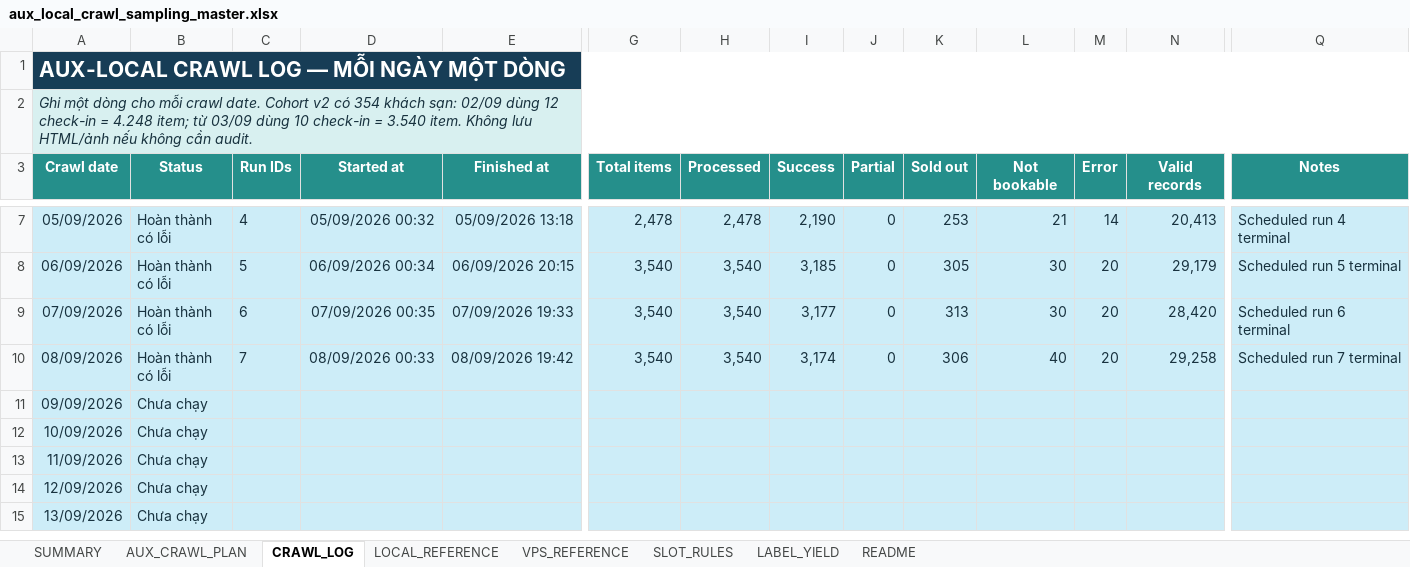
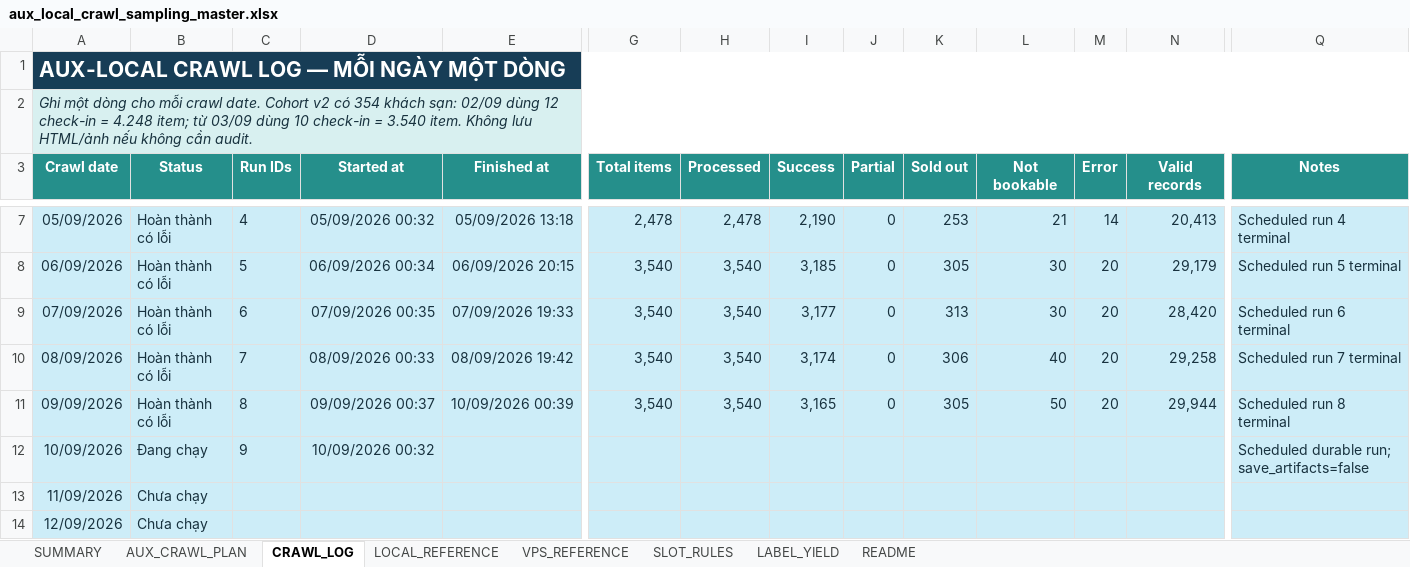
Before and after one commit to Andnm/capstone-master, an Excel workbook: outputs/aux-local-crawl-planner-20260901/aux_local_crawl_sampling_master.xlsx, sheet CRAWL_LOG, drawn as a sheet; only a part is shown, gaps mark what is left out; the shorter side is filled out with more unchanged rows; values as stored, in another font and other column widths than the file's, no borders; conditional formats not drawn; the diff names each change by its address in the sheet, - before the commit and + after, or states it on an @@ line.

Commit message:
feat: update aux crawl 10/9

```diff
--- a/outputs/aux-local-crawl-planner-20260901/aux_local_crawl_sampling_master.xlsx (sheet CRAWL_LOG)
+++ b/outputs/aux-local-crawl-planner-20260901/aux_local_crawl_sampling_master.xlsx (sheet CRAWL_LOG)
-B11 (Status): Chưa chạy
+B11 (Status): Hoàn thành có lỗi
-C11 (Run IDs): (empty)
+C11 (Run IDs): 8
-D11 (Started at): (empty)
+D11 (Started at): 09/09/2026 00:37
-E11 (Finished at): (empty)
+E11 (Finished at): 10/09/2026 00:39
-G11 (Total items): (empty)
+G11 (Total items): 3,540
-H11 (Processed): (empty)
+H11 (Processed): 3,540
-I11 (Success): (empty)
+I11 (Success): 3,165
-J11 (Partial): (empty)
+J11 (Partial): 0
-K11 (Sold out): (empty)
+K11 (Sold out): 305
-L11 (Not bookable): (empty)
+L11 (Not bookable): 50
-M11 (Error): (empty)
+M11 (Error): 20
-N11 (Valid records): (empty)
+N11 (Valid records): 29,944
-Q11 (Notes): (empty)
+Q11 (Notes): Scheduled run 8 terminal
-B12 (Status): Chưa chạy
+B12 (Status): Đang chạy
-C12 (Run IDs): (empty)
+C12 (Run IDs): 9
-D12 (Started at): (empty)
+D12 (Started at): 10/09/2026 00:32
-Q12 (Notes): (empty)
+Q12 (Notes): Scheduled durable run; save_artifacts=false
```
